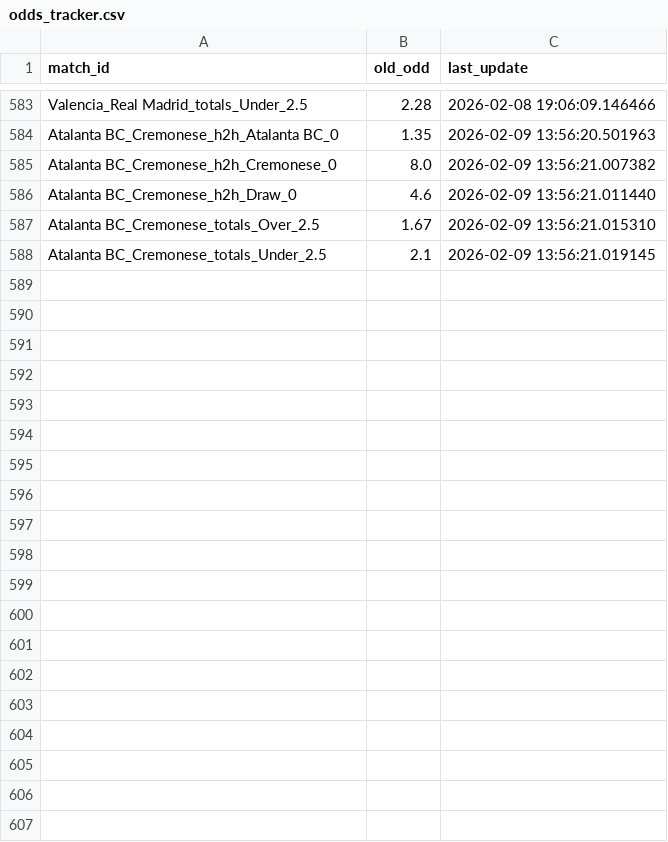
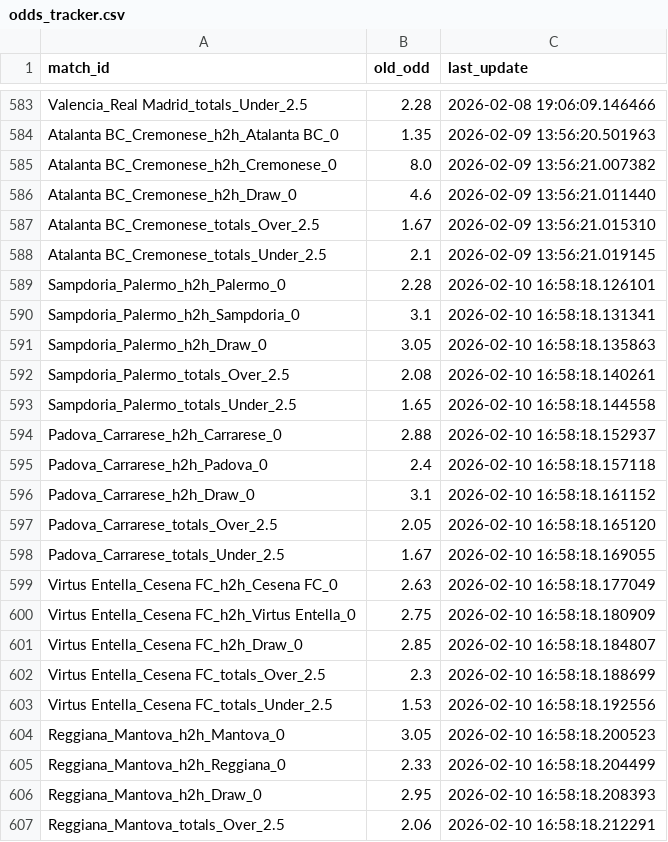
Before and after one commit to pnstung-ui/Vebo_idol, a CSV file: odds_tracker.csv, drawn as a sheet; only a part is shown, gaps mark what is left out; the diff covers the shown part only.

```diff
--- a/odds_tracker.csv
+++ b/odds_tracker.csv
@@ -588 +588,20 @@ Atalanta BC_Cremonese_totals_Over_2.5,1.67,2026-02-09 13:56:21.015310
 Atalanta BC_Cremonese_totals_Under_2.5,2.1,2026-02-09 13:56:21.019145
+Sampdoria_Palermo_h2h_Palermo_0,2.28,2026-02-10 16:58:18.126101
+Sampdoria_Palermo_h2h_Sampdoria_0,3.1,2026-02-10 16:58:18.131341
+Sampdoria_Palermo_h2h_Draw_0,3.05,2026-02-10 16:58:18.135863
+Sampdoria_Palermo_totals_Over_2.5,2.08,2026-02-10 16:58:18.140261
+Sampdoria_Palermo_totals_Under_2.5,1.65,2026-02-10 16:58:18.144558
+Padova_Carrarese_h2h_Carrarese_0,2.88,2026-02-10 16:58:18.152937
+Padova_Carrarese_h2h_Padova_0,2.4,2026-02-10 16:58:18.157118
+Padova_Carrarese_h2h_Draw_0,3.1,2026-02-10 16:58:18.161152
+Padova_Carrarese_totals_Over_2.5,2.05,2026-02-10 16:58:18.165120
+Padova_Carrarese_totals_Under_2.5,1.67,2026-02-10 16:58:18.169055
+Virtus Entella_Cesena FC_h2h_Cesena FC_0,2.63,2026-02-10 16:58:18.177049
+Virtus Entella_Cesena FC_h2h_Virtus Entella_0,2.75,2026-02-10 16:58:18.180909
+Virtus Entella_Cesena FC_h2h_Draw_0,2.85,2026-02-10 16:58:18.184807
+Virtus Entella_Cesena FC_totals_Over_2.5,2.3,2026-02-10 16:58:18.188699
+Virtus Entella_Cesena FC_totals_Under_2.5,1.53,2026-02-10 16:58:18.192556
+Reggiana_Mantova_h2h_Mantova_0,3.05,2026-02-10 16:58:18.200523
+Reggiana_Mantova_h2h_Reggiana_0,2.33,2026-02-10 16:58:18.204499
+Reggiana_Mantova_h2h_Draw_0,2.95,2026-02-10 16:58:18.208393
+Reggiana_Mantova_totals_Over_2.5,2.06,2026-02-10 16:58:18.212291
```
Also changed, not shown: 14 added rows elsewhere in this file, shark_history_log.csv.
